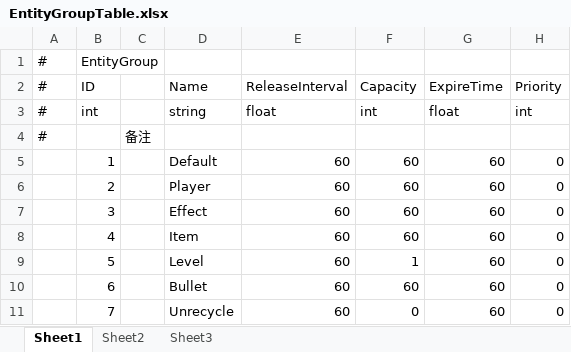
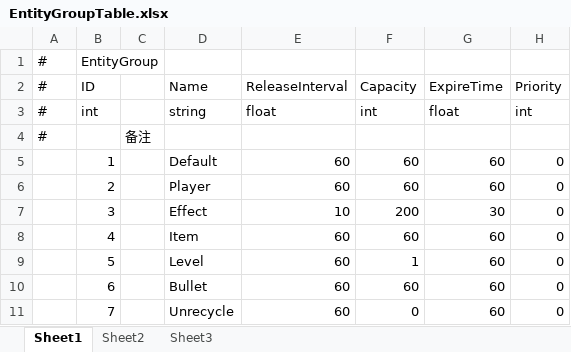
Before and after one commit to sunsvip/GF_X, an Excel workbook: AAAGameData/DataTables/Core/EntityGroupTable.xlsx, sheet Sheet1, drawn as a sheet; values as stored, in another font and other column widths than the file's, no borders; the diff names each change by its address in the sheet, - before the commit and + after, or states it on an @@ line.

```diff
--- a/AAAGameData/DataTables/Core/EntityGroupTable.xlsx (sheet Sheet1)
+++ b/AAAGameData/DataTables/Core/EntityGroupTable.xlsx (sheet Sheet1)
-E7 (ReleaseInterval): 60
+E7 (ReleaseInterval): 10
-F7 (Capacity): 60
+F7 (Capacity): 200
-G7 (ExpireTime): 60
+G7 (ExpireTime): 30
```
Also changed, not shown: 14 other files.
